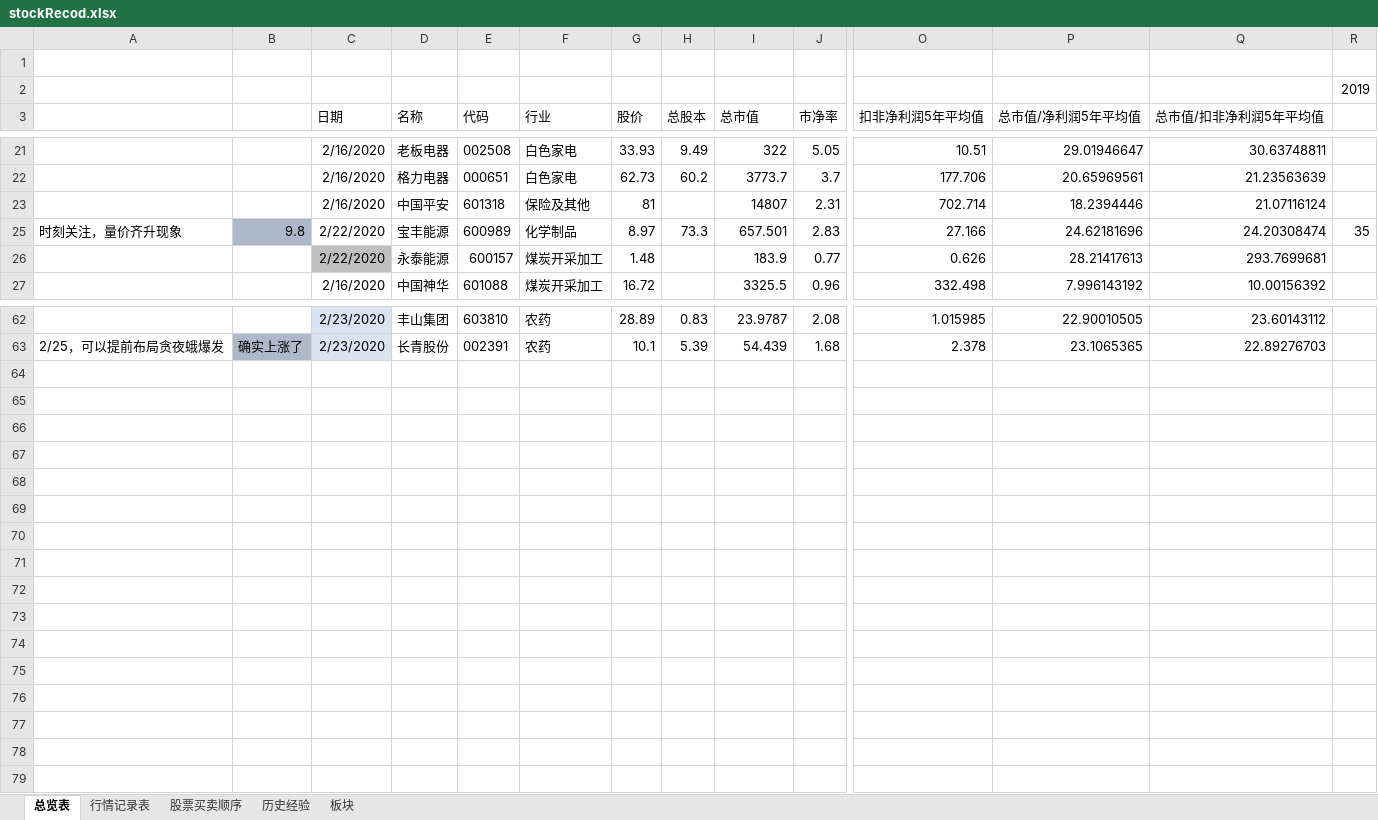
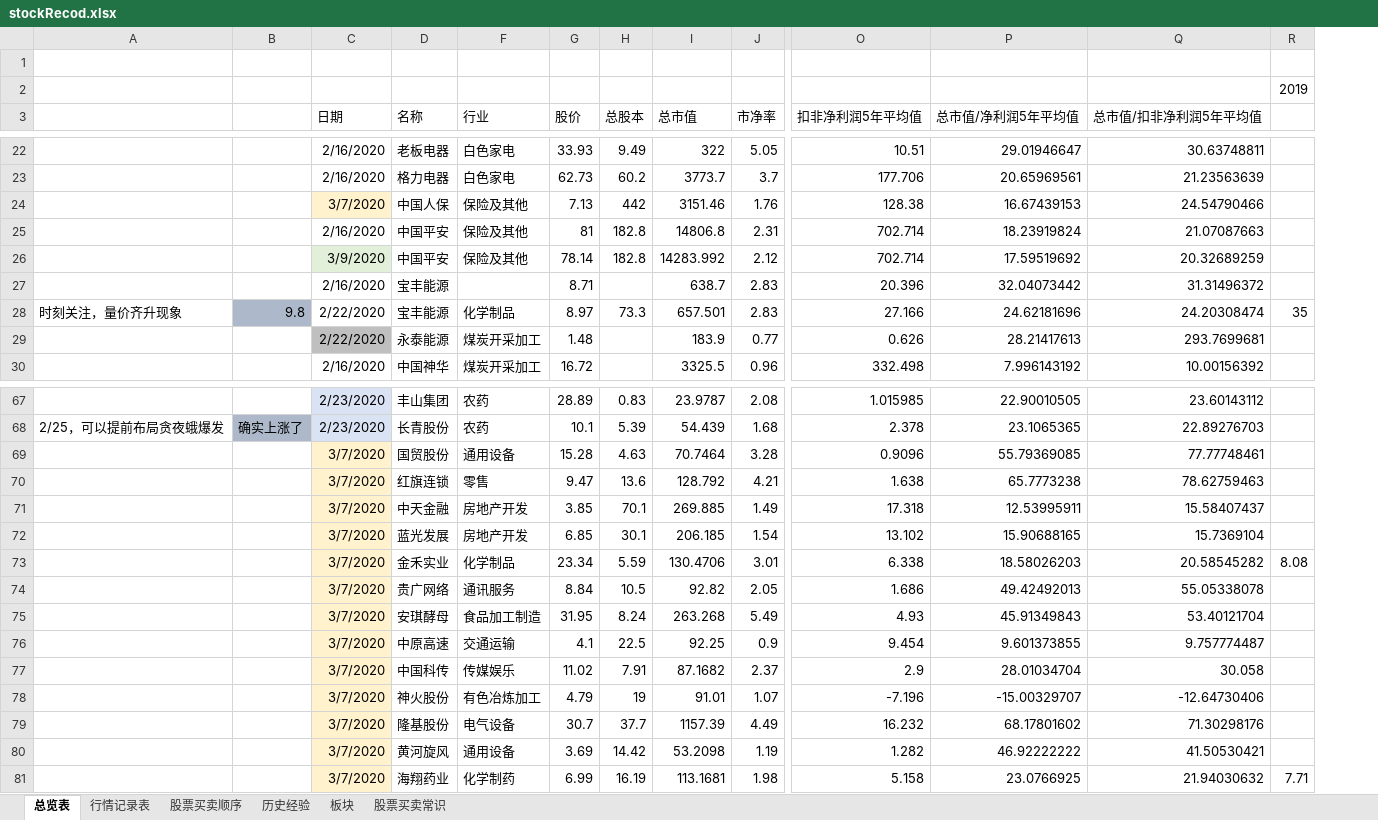
Before and after one commit to changpzh/stockJason, an Excel workbook: stockRecod.xlsx, sheet 总览表, drawn as a sheet; only a part is shown, gaps mark what is left out; values as stored, in another font and other column widths than the file's, no borders; conditional formats not drawn; removed rows and columns are numbered as before the commit, all else as after; rows hold the shown columns only; the diff covers the shown part only; the diff names each change by its address in the sheet, - before the commit and + after, or states it on an @@ line.

Commit message:
20200309

```diff
--- a/stockRecod.xlsx (sheet 总览表)
+++ b/stockRecod.xlsx (sheet 总览表)
+sheet tab: 股票买卖常识
@@ column E (代码) hidden, rows 21-27: 002508 | 000651 | 601318 | 600989 | 600157 | 601088; rows 62-63: 603810 | 002391 @@
+row 24:  |  | 3/7/2020 | 中国人保 | 保险及其他 | 7.13 | 442 | 3151.46 | 1.76 | 128.38 | 16.67439153 | 24.54790466
-H25 (总股本): (empty)
+H25 (总股本): 182.8
-I25 (总市值): 14807
+I25 (总市值): 14806.8
-P25 (总市值/净利润5年平均值): 18.2394446
+P25 (总市值/净利润5年平均值): 18.23919824
-Q25 (总市值/扣非净利润5年平均值): 21.07116124
+Q25 (总市值/扣非净利润5年平均值): 21.07087663
+row 26:  |  | 3/9/2020 | 中国平安 | 保险及其他 | 78.14 | 182.8 | 14283.992 | 2.12 | 702.714 | 17.59519692 | 20.32689259
+row 27:  |  | 2/16/2020 | 宝丰能源 |  | 8.71 |  | 638.7 | 2.83 | 20.396 | 32.04073442 | 31.31496372
+row 69:  |  | 3/7/2020 | 国贸股份 | 通用设备 | 15.28 | 4.63 | 70.7464 | 3.28 | 0.9096 | 55.79369085 | 77.77748461
+row 70:  |  | 3/7/2020 | 红旗连锁 | 零售 | 9.47 | 13.6 | 128.792 | 4.21 | 1.638 | 65.7773238 | 78.62759463
+row 71:  |  | 3/7/2020 | 中天金融 | 房地产开发 | 3.85 | 70.1 | 269.885 | 1.49 | 17.318 | 12.53995911 | 15.58407437
+row 72:  |  | 3/7/2020 | 蓝光发展 | 房地产开发 | 6.85 | 30.1 | 206.185 | 1.54 | 13.102 | 15.90688165 | 15.7369104
+row 73:  |  | 3/7/2020 | 金禾实业 | 化学制品 | 23.34 | 5.59 | 130.4706 | 3.01 | 6.338 | 18.58026203 | 20.58545282 | 8.08
+row 74:  |  | 3/7/2020 | 贵广网络 | 通讯服务 | 8.84 | 10.5 | 92.82 | 2.05 | 1.686 | 49.42492013 | 55.05338078
+row 75:  |  | 3/7/2020 | 安琪酵母 | 食品加工制造 | 31.95 | 8.24 | 263.268 | 5.49 | 4.93 | 45.91349843 | 53.40121704
+row 76:  |  | 3/7/2020 | 中原高速 | 交通运输 | 4.1 | 22.5 | 92.25 | 0.9 | 9.454 | 9.601373855 | 9.757774487
+row 77:  |  | 3/7/2020 | 中国科传 | 传媒娱乐 | 11.02 | 7.91 | 87.1682 | 2.37 | 2.9 | 28.01034704 | 30.058
+row 78:  |  | 3/7/2020 | 神火股份 | 有色冶炼加工 | 4.79 | 19 | 91.01 | 1.07 | -7.196 | -15.00329707 | -12.64730406
+row 79:  |  | 3/7/2020 | 隆基股份 | 电气设备 | 30.7 | 37.7 | 1157.39 | 4.49 | 16.232 | 68.17801602 | 71.30298176
+row 80:  |  | 3/7/2020 | 黄河旋风 | 通用设备 | 3.69 | 14.42 | 53.2098 | 1.19 | 1.282 | 46.92222222 | 41.50530421
+row 81:  |  | 3/7/2020 | 海翔药业 | 化学制药 | 6.99 | 16.19 | 113.1681 | 1.98 | 5.158 | 23.0766925 | 21.94030632 | 7.71
```
Also changed, not shown: 2 added rows, 6 edited cells and cell formats elsewhere in this sheet, sheet 股票买卖顺序, sheet 板块, sheet 行情记录表, sheet 历史经验, formulas that keep their value, hidden cells, charts or pictures.
